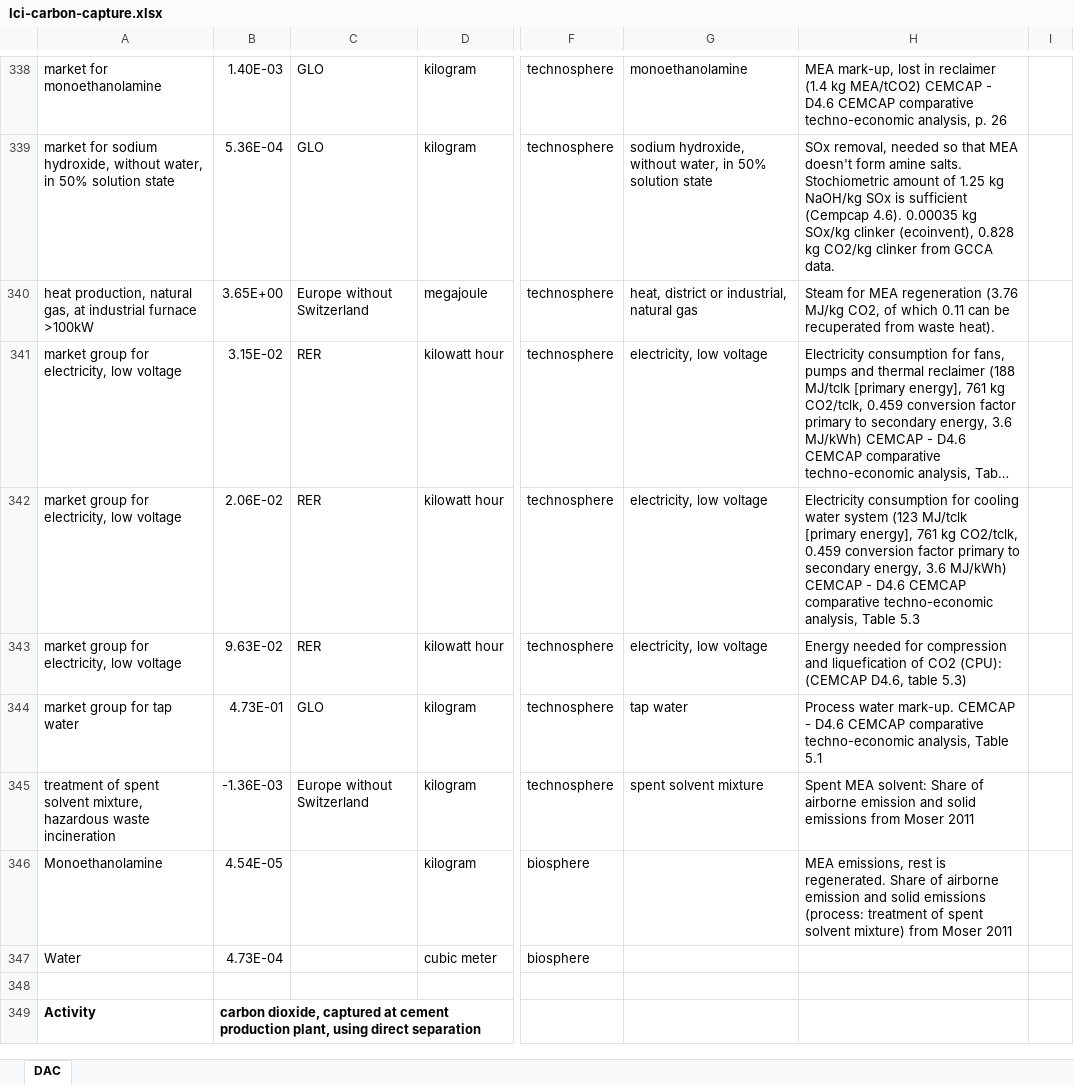
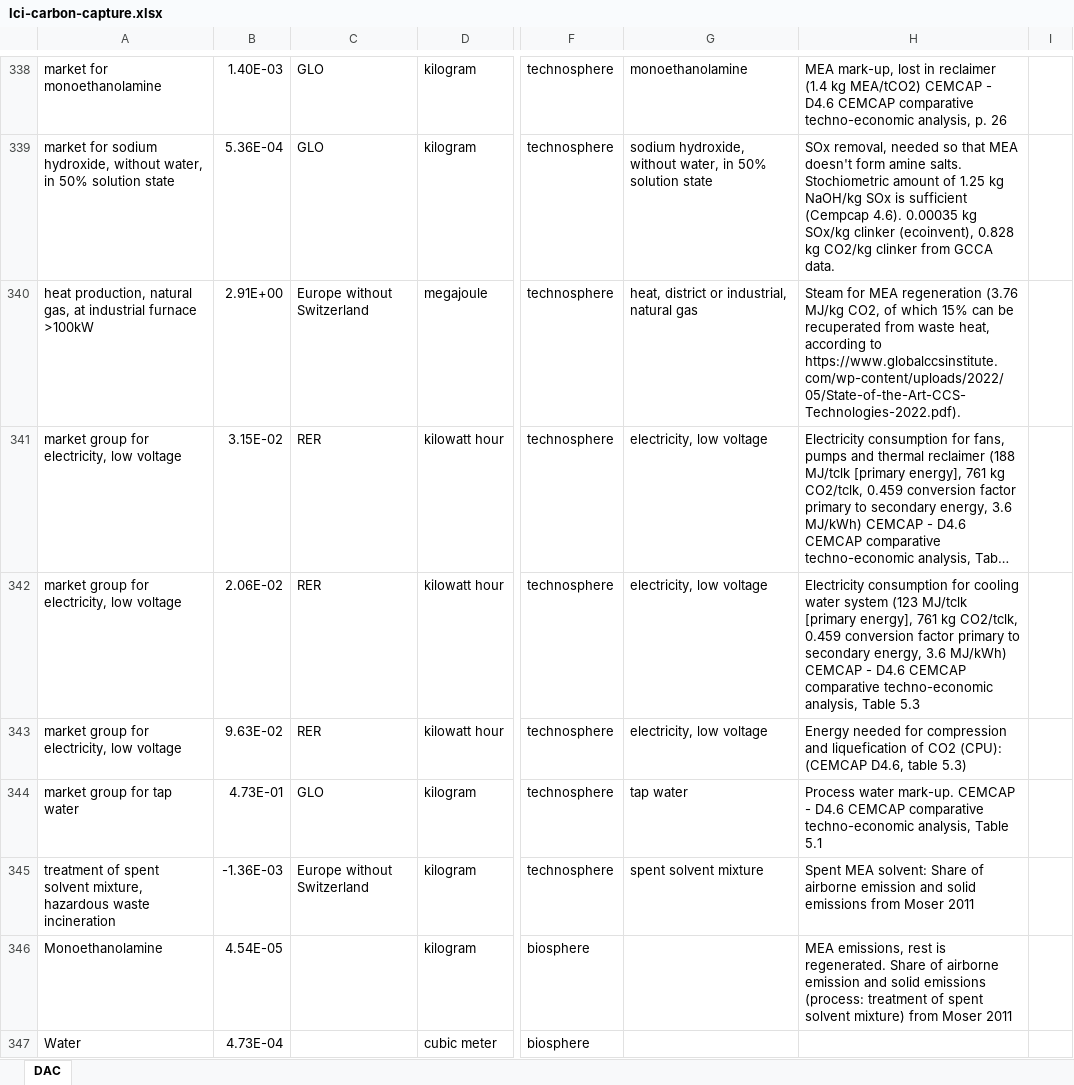
Before and after one commit to romainsacchi/rmnd-lca, an Excel workbook: premise/data/additional_inventories/lci-carbon-capture.xlsx, sheet DAC, drawn as a sheet; only a part is shown, gaps mark what is left out; the shorter side is filled out with more unchanged rows; long unchanged cells end in …; values as stored, in another font and other column widths than the file's, no borders; the diff names each change by its address in the sheet, - before the commit and + after, or states it on an @@ line.

```diff
--- a/premise/data/additional_inventories/lci-carbon-capture.xlsx (sheet DAC)
+++ b/premise/data/additional_inventories/lci-carbon-capture.xlsx (sheet DAC)
-B340: 3.65E+00
+B340: 2.91E+00
-H340: …of which 0.11 can be recuperated from waste heat).
+H340: …of which 15% can be recuperated from waste heat, according to https://www.globalccsinstitute.com/wp-content/uploads/2022/05/State-of-the-Art-CCS-Technologies-2022.pdf).
```
Also changed, not shown: 4 other files.
